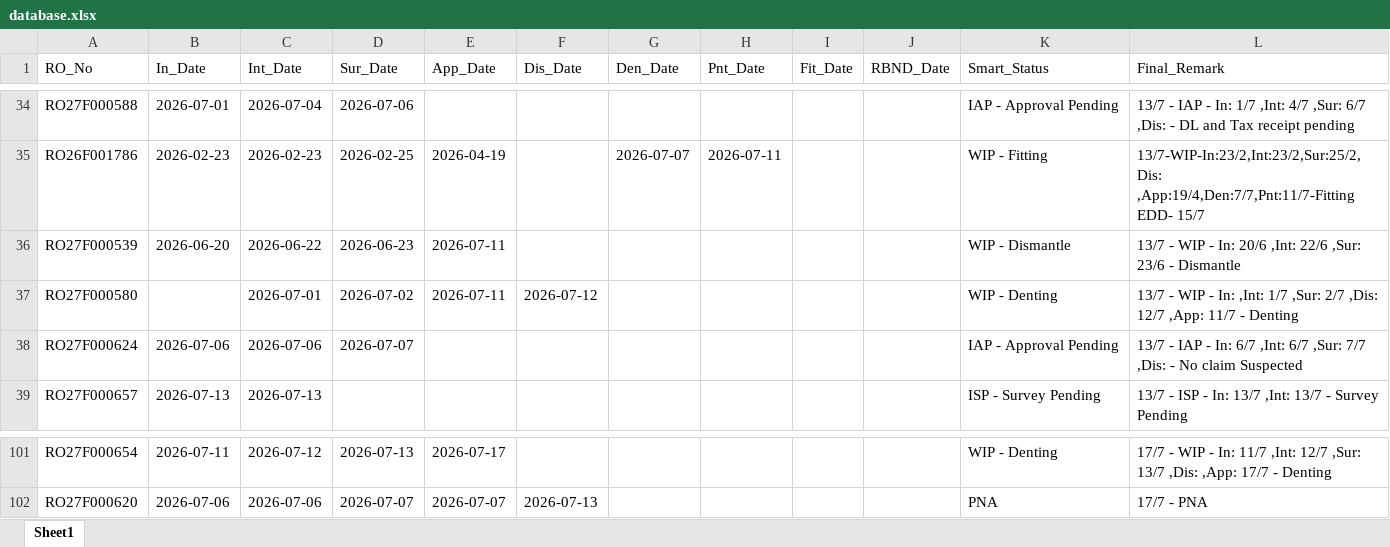
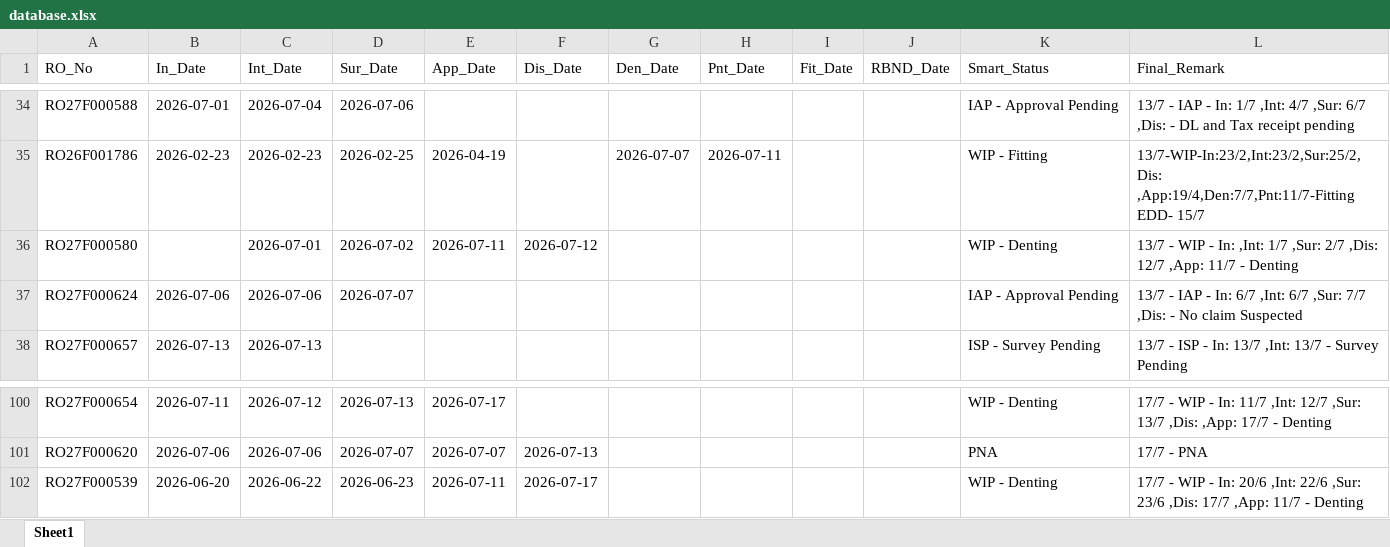
Before and after one commit to mowais05/Remark_update, an Excel workbook: database.xlsx, sheet Sheet1, drawn as a sheet; only a part is shown, gaps mark what is left out; values as stored, in another font and other column widths than the file's, no borders; removed rows and columns are numbered as before the commit, all else as after; the diff names each change by its address in the sheet, - before the commit and + after, or states it on an @@ line.

Commit message:
Update Database

```diff
--- a/database.xlsx (sheet Sheet1)
+++ b/database.xlsx (sheet Sheet1)
-row 36: RO27F000539 | 2026-06-20 | 2026-06-22 | 2026-06-23 | 2026-07-11 |  |  |  |  |  | WIP - Dismantle | 13/7 - WIP - In: 20/6 ,Int: 22/6 ,Sur: 23/6 - Dismantle
+row 102: RO27F000539 | 2026-06-20 | 2026-06-22 | 2026-06-23 | 2026-07-11 | 2026-07-17 |  |  |  |  | WIP - Denting | 17/7 - WIP - In: 20/6 ,Int: 22/6 ,Sur: 23/6 ,Dis: 17/7 ,App: 11/7 - Denting
```
